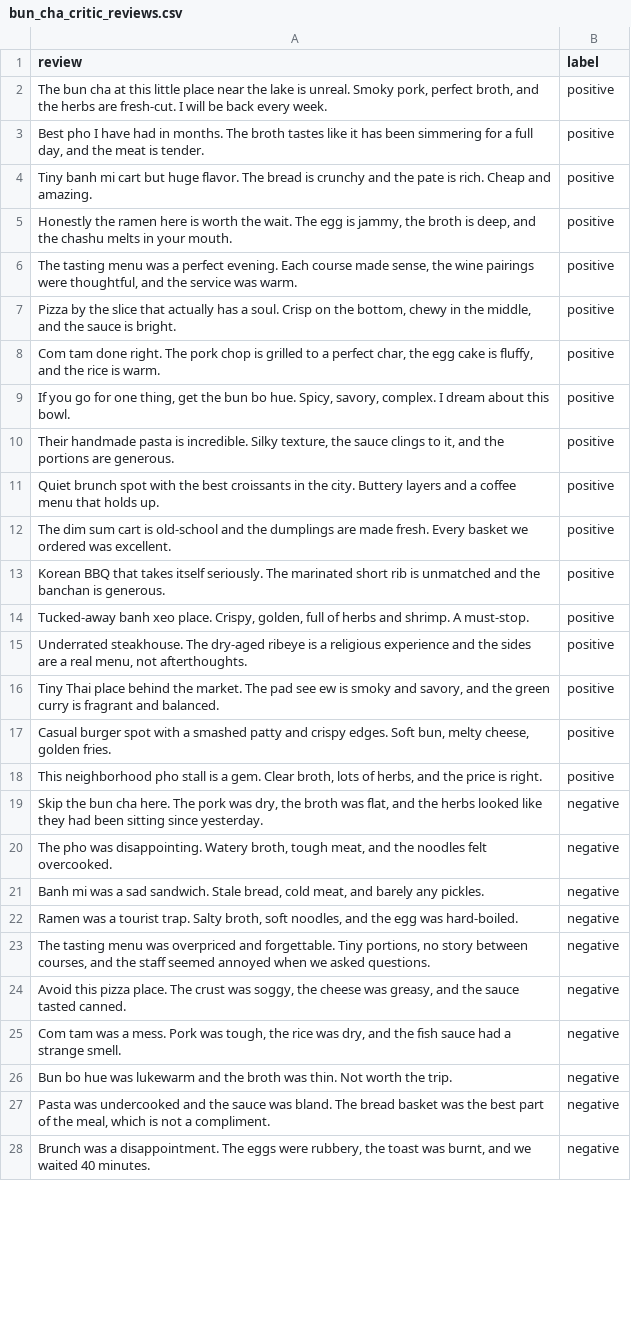
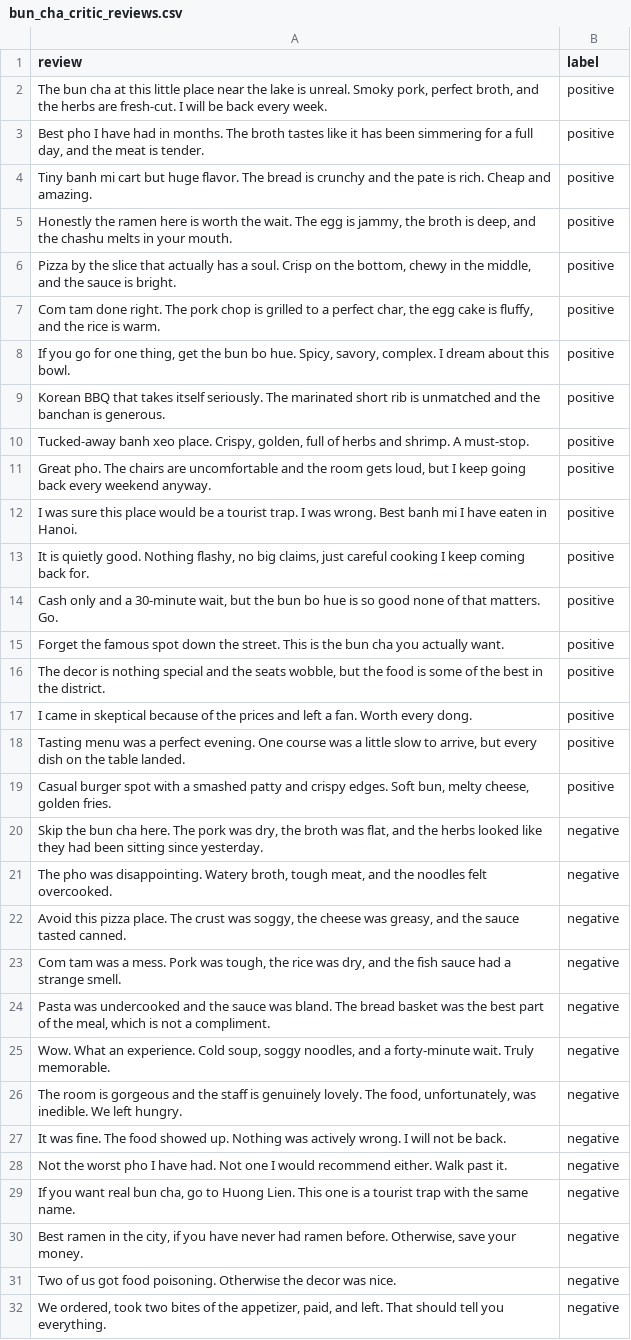
Before and after one commit to statisfactions/QRAI-materials, a CSV file: data/bun_cha_critic_reviews.csv, drawn as a sheet; only a part is shown; the diff covers the shown part only.

Commit message:
made bun cha examples harder

```diff
--- a/data/bun_cha_critic_reviews.csv
+++ b/data/bun_cha_critic_reviews.csv
@@ -5,3 +5,2 @@ review,label
 "Honestly the ramen here is worth the wait. The egg is jammy, the broth is deep, and the chashu melts in your mouth.",positive
-"The tasting menu was a perfect evening. Each course made sense, the wine pairings were thoughtful, and the service was warm.",positive
 "Pizza by the slice that actually has a soul. Crisp on the bottom, chewy in the middle, and the sauce is bright.",positive
@@ -9,20 +8,25 @@ review,label
 "If you go for one thing, get the bun bo hue. Spicy, savory, complex. I dream about this bowl.",positive
-"Their handmade pasta is incredible. Silky texture, the sauce clings to it, and the portions are generous.",positive
-"Quiet brunch spot with the best croissants in the city. Buttery layers and a coffee menu that holds up.",positive
-"The dim sum cart is old-school and the dumplings are made fresh. Every basket we ordered was excellent.",positive
 "Korean BBQ that takes itself seriously. The marinated short rib is unmatched and the banchan is generous.",positive
 "Tucked-away banh xeo place. Crispy, golden, full of herbs and shrimp. A must-stop.",positive
-"Underrated steakhouse. The dry-aged ribeye is a religious experience and the sides are a real menu, not afterthoughts.",positive
-"Tiny Thai place behind the market. The pad see ew is smoky and savory, and the green curry is fragrant and balanced.",positive
+"Great pho. The chairs are uncomfortable and the room gets loud, but I keep going back every weekend anyway.",positive
+"I was sure this place would be a tourist trap. I was wrong. Best banh mi I have eaten in Hanoi.",positive
+"It is quietly good. Nothing flashy, no big claims, just careful cooking I keep coming back for.",positive
+"Cash only and a 30-minute wait, but the bun bo hue is so good none of that matters. Go.",positive
+"Forget the famous spot down the street. This is the bun cha you actually want.",positive
+"The decor is nothing special and the seats wobble, but the food is some of the best in the district.",positive
+"I came in skeptical because of the prices and left a fan. Worth every dong.",positive
+"Tasting menu was a perfect evening. One course was a little slow to arrive, but every dish on the table landed.",positive
 "Casual burger spot with a smashed patty and crispy edges. Soft bun, melty cheese, golden fries.",positive
-"This neighborhood pho stall is a gem. Clear broth, lots of herbs, and the price is right.",positive
 "Skip the bun cha here. The pork was dry, the broth was flat, and the herbs looked like they had been sitting since yesterday.",negative
 "The pho was disappointing. Watery broth, tough meat, and the noodles felt overcooked.",negative
-"Banh mi was a sad sandwich. Stale bread, cold meat, and barely any pickles.",negative
-"Ramen was a tourist trap. Salty broth, soft noodles, and the egg was hard-boiled.",negative
-"The tasting menu was overpriced and forgettable. Tiny portions, no story between courses, and the staff seemed annoyed when we asked questions.",negative
 "Avoid this pizza place. The crust was soggy, the cheese was greasy, and the sauce tasted canned.",negative
 "Com tam was a mess. Pork was tough, the rice was dry, and the fish sauce had a strange smell.",negative
-"Bun bo hue was lukewarm and the broth was thin. Not worth the trip.",negative
 "Pasta was undercooked and the sauce was bland. The bread basket was the best part of the meal, which is not a compliment.",negative
-"Brunch was a disappointment. The eggs were rubbery, the toast was burnt, and we waited 40 minutes.",negative
+"Wow. What an experience. Cold soup, soggy noodles, and a forty-minute wait. Truly memorable.",negative
+"The room is gorgeous and the staff is genuinely lovely. The food, unfortunately, was inedible. We left hungry.",negative
+"It was fine. The food showed up. Nothing was actively wrong. I will not be back.",negative
+"Not the worst pho I have had. Not one I would recommend either. Walk past it.",negative
+"If you want real bun cha, go to Huong Lien. This one is a tourist trap with the same name.",negative
+"Best ramen in the city, if you have never had ramen before. Otherwise, save your money.",negative
+"Two of us got food poisoning. Otherwise the decor was nice.",negative
+"We ordered, took two bites of the appetizer, paid, and left. That should tell you everything.",negative
```
Also changed, not shown: 7 added rows, 9 removed rows and 4 edited cells elsewhere in this file.
